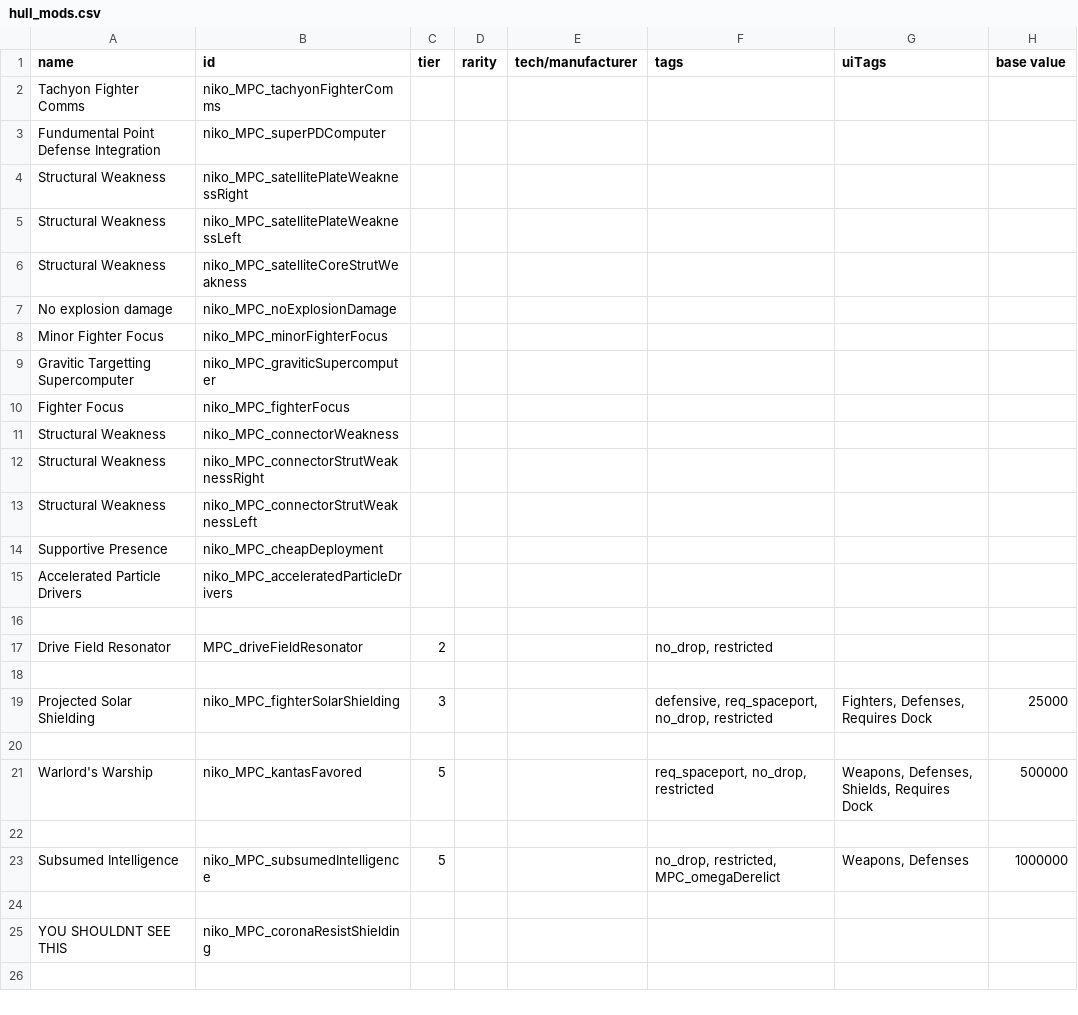
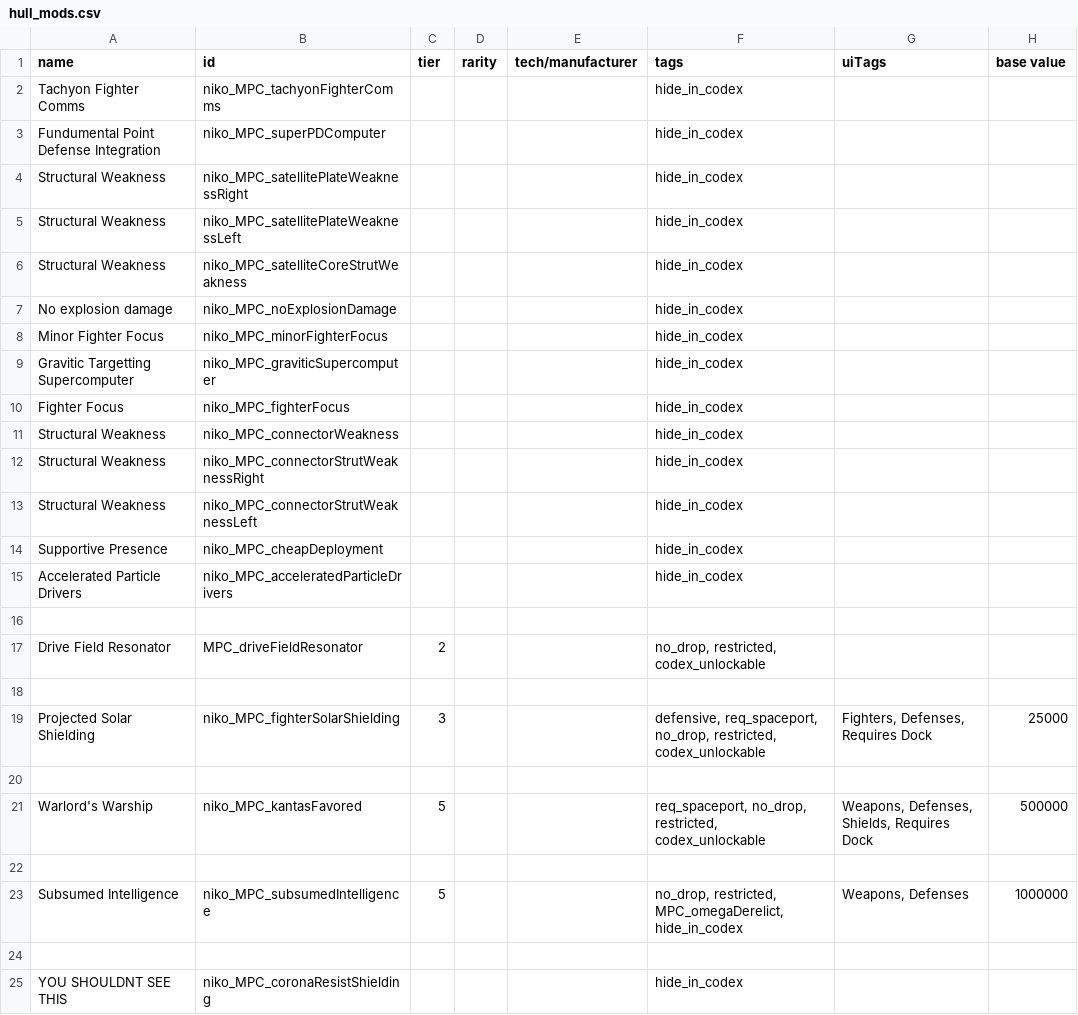
Before and after one commit to nikothedude/MorePlanetaryConditions, a CSV file: data/hullmods/hull_mods.csv, drawn as a sheet; only a part is shown; the diff names each change by its address in the sheet, - before the commit and + after, or states it on an @@ line.

```diff
--- a/data/hullmods/hull_mods.csv
+++ b/data/hullmods/hull_mods.csv
-F2:F15 (tags): (empty)
+F2:F15 (tags): hide_in_codex
-F17 (tags): no_drop, restricted
+F17 (tags): no_drop, restricted, codex_unlockable
-F19 (tags): …req_spaceport, no_drop, restricted
+F19 (tags): …req_spaceport, no_drop, restricted, codex_unlockable
-F21 (tags): req_spaceport, no_drop, restricted
+F21 (tags): req_spaceport, no_drop, restricted, codex_unlockable
-F23 (tags): no_drop, restricted, MPC_omegaDerelict
+F23 (tags): no_drop, restricted, MPC_omegaDerelict, hide_in_codex
-F25 (tags): (empty)
+F25 (tags): hide_in_codex
```
Also changed, not shown: data/campaign/industries.csv, data/campaign/market_conditions.csv, 29 other files.
